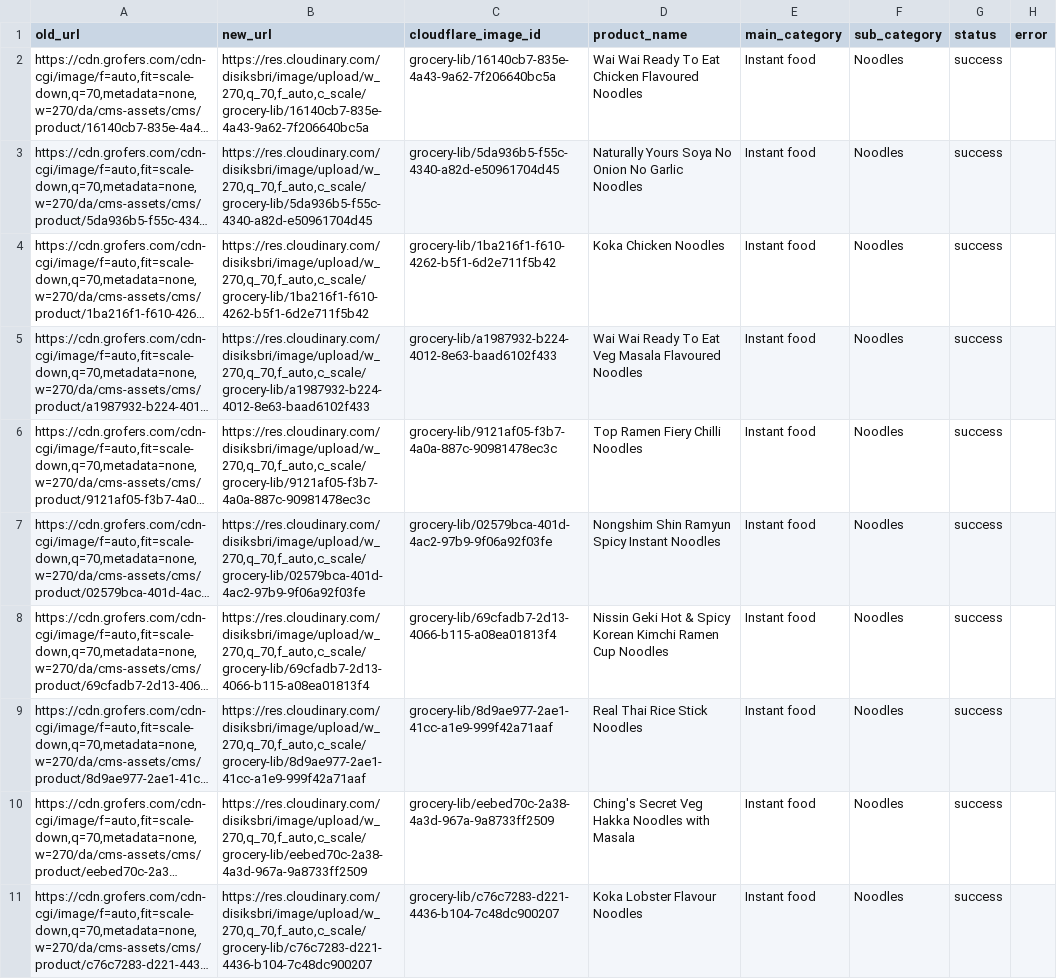
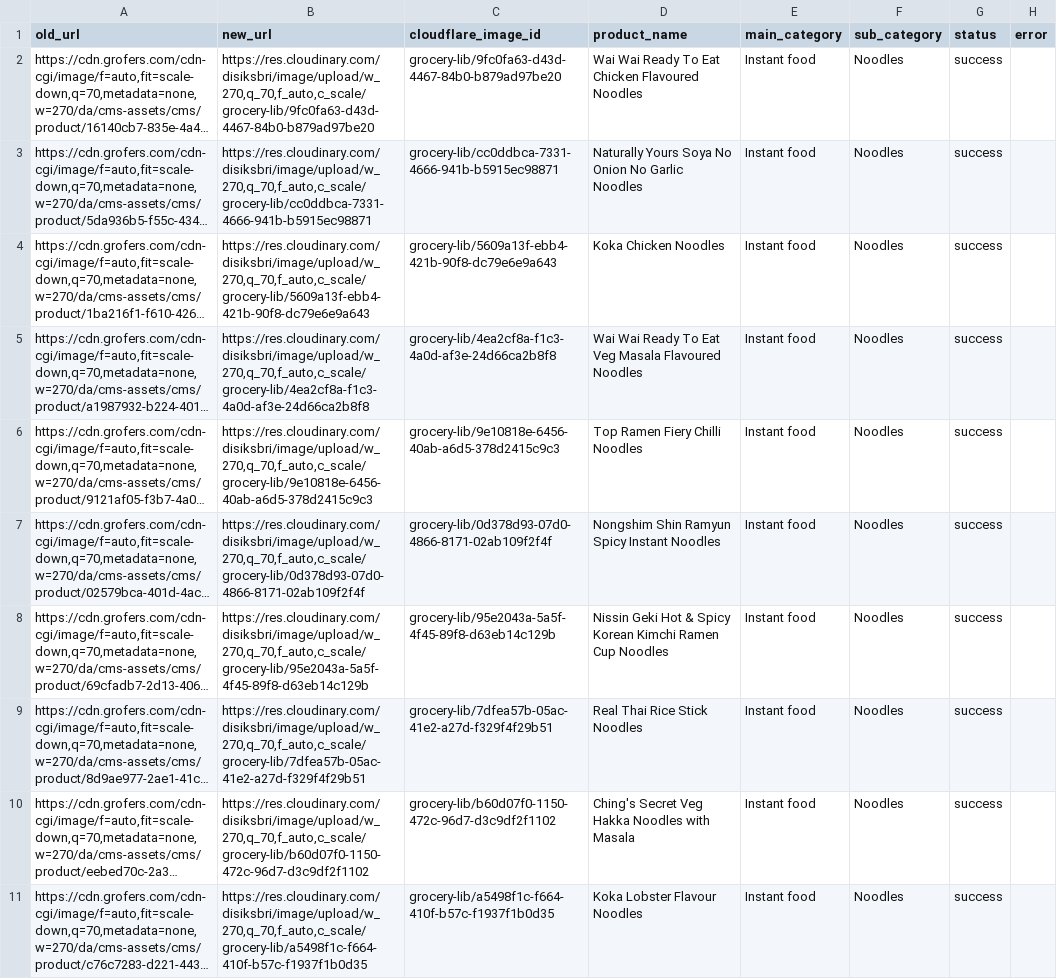
Before and after one commit to sadique-xo/data-migration-supermarket, a CSV file: output/mapping.csv, drawn as a sheet; long unchanged cells end in …; the diff names each change by its address in the sheet, - before the commit and + after, or states it on an @@ line.

```diff
--- a/output/mapping.csv
+++ b/output/mapping.csv
-B2 (new_url): https://res.cloudinary.com/disiksbri/image/upload/w_270,q_70,f_auto,c_scale/grocery-lib/16140cb7-835e-4a43-9a62-7f206640bc5a
+B2 (new_url): https://res.cloudinary.com/disiksbri/image/upload/w_270,q_70,f_auto,c_scale/grocery-lib/9fc0fa63-d43d-4467-84b0-b879ad97be20
-C2 (cloudflare_image_id): grocery-lib/16140cb7-835e-4a43-9a62-7f206640bc5a
+C2 (cloudflare_image_id): grocery-lib/9fc0fa63-d43d-4467-84b0-b879ad97be20
-B3 (new_url): https://res.cloudinary.com/disiksbri/image/upload/w_270,q_70,f_auto,c_scale/grocery-lib/5da936b5-f55c-4340-a82d-e50961704d45
+B3 (new_url): https://res.cloudinary.com/disiksbri/image/upload/w_270,q_70,f_auto,c_scale/grocery-lib/cc0ddbca-7331-4666-941b-b5915ec98871
-C3 (cloudflare_image_id): grocery-lib/5da936b5-f55c-4340-a82d-e50961704d45
+C3 (cloudflare_image_id): grocery-lib/cc0ddbca-7331-4666-941b-b5915ec98871
-B4 (new_url): https://res.cloudinary.com/disiksbri/image/upload/w_270,q_70,f_auto,c_scale/grocery-lib/1ba216f1-f610-4262-b5f1-6d2e711f5b42
+B4 (new_url): https://res.cloudinary.com/disiksbri/image/upload/w_270,q_70,f_auto,c_scale/grocery-lib/5609a13f-ebb4-421b-90f8-dc79e6e9a643
-C4 (cloudflare_image_id): grocery-lib/1ba216f1-f610-4262-b5f1-6d2e711f5b42
+C4 (cloudflare_image_id): grocery-lib/5609a13f-ebb4-421b-90f8-dc79e6e9a643
-B5 (new_url): https://res.cloudinary.com/disiksbri/image/upload/w_270,q_70,f_auto,c_scale/grocery-lib/a1987932-b224-4012-8e63-baad6102f433
+B5 (new_url): https://res.cloudinary.com/disiksbri/image/upload/w_270,q_70,f_auto,c_scale/grocery-lib/4ea2cf8a-f1c3-4a0d-af3e-24d66ca2b8f8
-C5 (cloudflare_image_id): grocery-lib/a1987932-b224-4012-8e63-baad6102f433
+C5 (cloudflare_image_id): grocery-lib/4ea2cf8a-f1c3-4a0d-af3e-24d66ca2b8f8
-B6 (new_url): https://res.cloudinary.com/disiksbri/image/upload/w_270,q_70,f_auto,c_scale/grocery-lib/9121af05-f3b7-4a0a-887c-90981478ec3c
+B6 (new_url): https://res.cloudinary.com/disiksbri/image/upload/w_270,q_70,f_auto,c_scale/grocery-lib/9e10818e-6456-40ab-a6d5-378d2415c9c3
-C6 (cloudflare_image_id): grocery-lib/9121af05-f3b7-4a0a-887c-90981478ec3c
+C6 (cloudflare_image_id): grocery-lib/9e10818e-6456-40ab-a6d5-378d2415c9c3
-B7 (new_url): https://res.cloudinary.com/disiksbri/image/upload/w_270,q_70,f_auto,c_scale/grocery-lib/02579bca-401d-4ac2-97b9-9f06a92f03fe
+B7 (new_url): https://res.cloudinary.com/disiksbri/image/upload/w_270,q_70,f_auto,c_scale/grocery-lib/0d378d93-07d0-4866-8171-02ab109f2f4f
-C7 (cloudflare_image_id): grocery-lib/02579bca-401d-4ac2-97b9-9f06a92f03fe
+C7 (cloudflare_image_id): grocery-lib/0d378d93-07d0-4866-8171-02ab109f2f4f
-B8 (new_url): https://res.cloudinary.com/disiksbri/image/upload/w_270,q_70,f_auto,c_scale/grocery-lib/69cfadb7-2d13-4066-b115-a08ea01813f4
+B8 (new_url): https://res.cloudinary.com/disiksbri/image/upload/w_270,q_70,f_auto,c_scale/grocery-lib/95e2043a-5a5f-4f45-89f8-d63eb14c129b
-C8 (cloudflare_image_id): grocery-lib/69cfadb7-2d13-4066-b115-a08ea01813f4
+C8 (cloudflare_image_id): grocery-lib/95e2043a-5a5f-4f45-89f8-d63eb14c129b
-B9 (new_url): https://res.cloudinary.com/disiksbri/image/upload/w_270,q_70,f_auto,c_scale/grocery-lib/8d9ae977-2ae1-41cc-a1e9-999f42a71aaf
+B9 (new_url): https://res.cloudinary.com/disiksbri/image/upload/w_270,q_70,f_auto,c_scale/grocery-lib/7dfea57b-05ac-41e2-a27d-f329f4f29b51
-C9 (cloudflare_image_id): grocery-lib/8d9ae977-2ae1-41cc-a1e9-999f42a71aaf
+C9 (cloudflare_image_id): grocery-lib/7dfea57b-05ac-41e2-a27d-f329f4f29b51
-B10 (new_url): https://res.cloudinary.com/disiksbri/image/upload/w_270,q_70,f_auto,c_scale/grocery-lib/eebed70c-2a38-4a3d-967a-9a8733ff2509
+B10 (new_url): https://res.cloudinary.com/disiksbri/image/upload/w_270,q_70,f_auto,c_scale/grocery-lib/b60d07f0-1150-472c-96d7-d3c9df2f1102
-C10 (cloudflare_image_id): grocery-lib/eebed70c-2a38-4a3d-967a-9a8733ff2509
+C10 (cloudflare_image_id): grocery-lib/b60d07f0-1150-472c-96d7-d3c9df2f1102
-B11 (new_url): https://res.cloudinary.com/disiksbri/image/upload/w_270,q_70,f_auto,c_scale/grocery-lib/c76c7283-d221-4436-b104-7c48dc900207
+B11 (new_url): https://res.cloudinary.com/disiksbri/image/upload/w_270,q_70,f_auto,c_scale/grocery-lib/a5498f1c-f664-410f-b57c-f1937f1b0d35
-C11 (cloudflare_image_id): grocery-lib/c76c7283-d221-4436-b104-7c48dc900207
+C11 (cloudflare_image_id): grocery-lib/a5498f1c-f664-410f-b57c-f1937f1b0d35
```
Also changed, not shown: output/Final_Result_Data Migration - Try Sample - Sheet1.csv, 2 other files.
